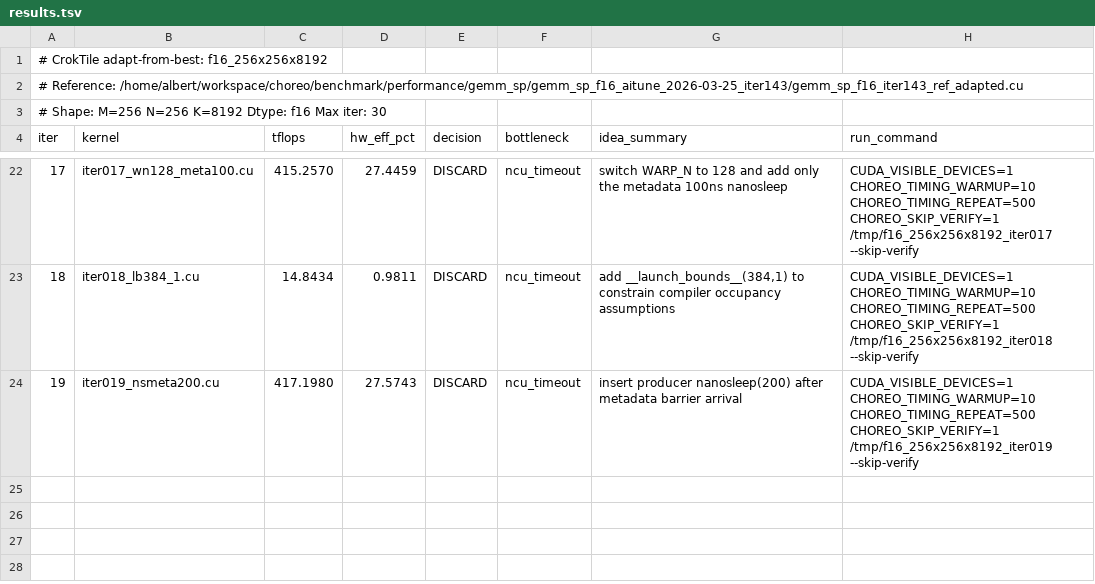
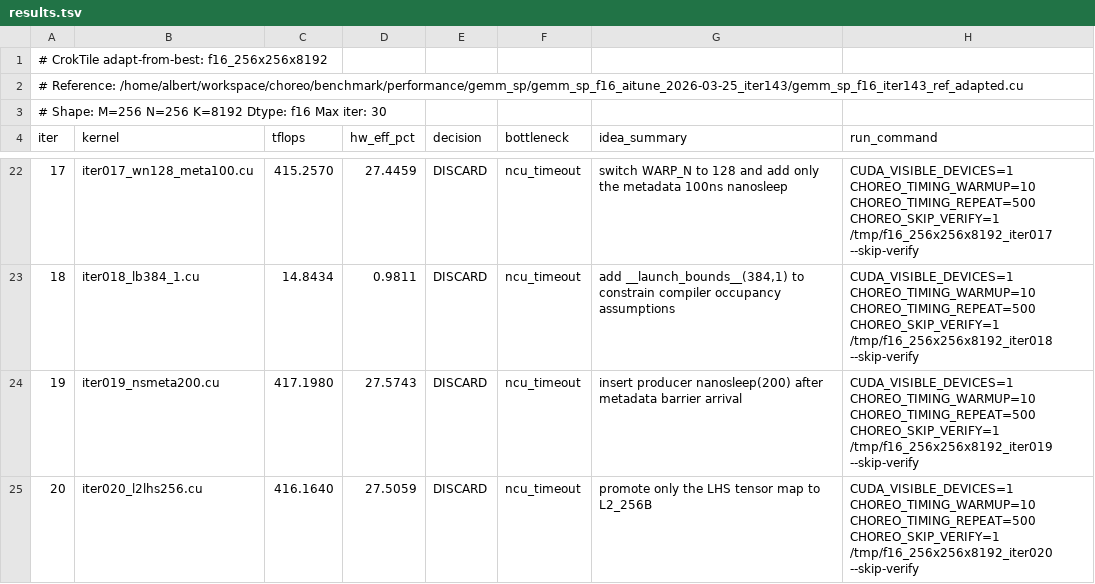
Before and after one commit to codes1gn/CroqTuner, a TSV file: tuning/logs/f16_256x256x8192/results.tsv, drawn as a sheet; only a part is shown, gaps mark what is left out; the diff names each change by its address in the sheet, - before the commit and + after, or states it on an @@ line.

Commit message:
f16_256x256x8192 iter020: promote only the LHS tensor map to L2_256B - TFLOPS: 417.2810 -> 416.1640 (DISCARD)

```diff
--- a/tuning/logs/f16_256x256x8192/results.tsv
+++ b/tuning/logs/f16_256x256x8192/results.tsv
+row 25: 20 | iter020_l2lhs256.cu | 416.1640 | 27.5059 | DISCARD | ncu_timeout | promote only the LHS tensor map to L2_256B | CUDA_VISIBLE_DEVICES=1 CHOREO_TIMING_WARMUP=10 CHOREO_TIMING_REPEAT=500 CHOREO_SKIP_VERIFY=1 /tmp/f16_256x256x8192_iter020 --skip-verify
```
Also changed, not shown: 6 other files.
